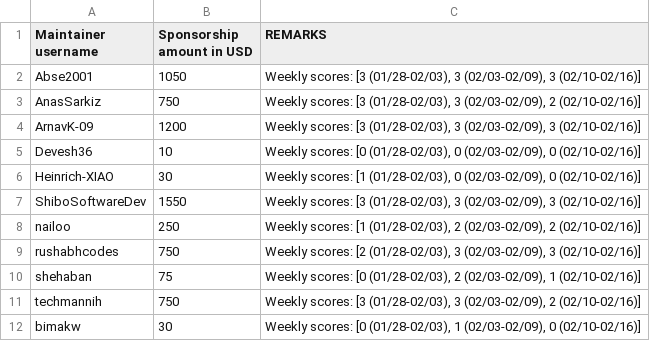
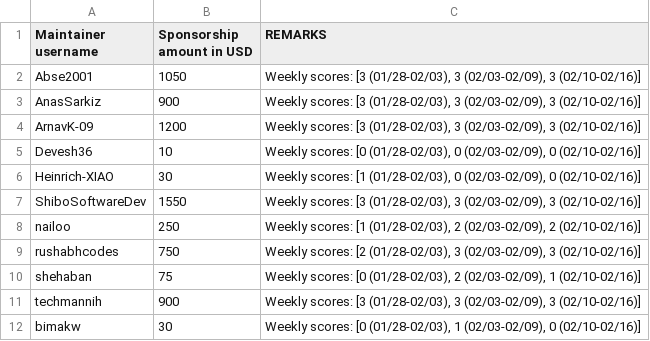
Before and after one commit to tscircuit/contribution-tracker, a CSV file: sponsorships/2026-02.csv, drawn as a sheet.

```diff
--- a/sponsorships/2026-02.csv
+++ b/sponsorships/2026-02.csv
@@ -2,3 +2,3 @@ Maintainer username,Sponsorship amount in USD,REMARKS
 Abse2001,1050,"Weekly scores: [3 (01/28-02/03), 3 (02/03-02/09), 3 (02/10-02/16)]"
-AnasSarkiz,750,"Weekly scores: [3 (01/28-02/03), 3 (02/03-02/09), 2 (02/10-02/16)]"
+AnasSarkiz,900,"Weekly scores: [3 (01/28-02/03), 3 (02/03-02/09), 3 (02/10-02/16)]"
 ArnavK-09,1200,"Weekly scores: [3 (01/28-02/03), 3 (02/03-02/09), 3 (02/10-02/16)]"
@@ -10,3 +10,3 @@ rushabhcodes,750,"Weekly scores: [2 (01/28-02/03), 3 (02/03-02/09), 3 (02/10-02/
 shehaban,75,"Weekly scores: [0 (01/28-02/03), 2 (02/03-02/09), 1 (02/10-02/16)]"
-techmannih,750,"Weekly scores: [3 (01/28-02/03), 3 (02/03-02/09), 2 (02/10-02/16)]"
+techmannih,900,"Weekly scores: [3 (01/28-02/03), 3 (02/03-02/09), 3 (02/10-02/16)]"
 bimakw,30,"Weekly scores: [0 (01/28-02/03), 1 (02/03-02/09), 0 (02/10-02/16)]"
```
